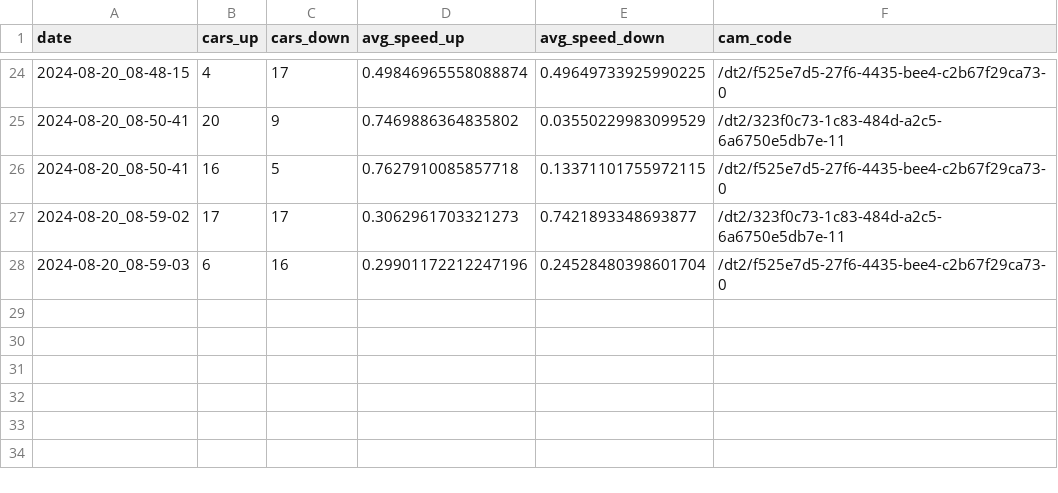
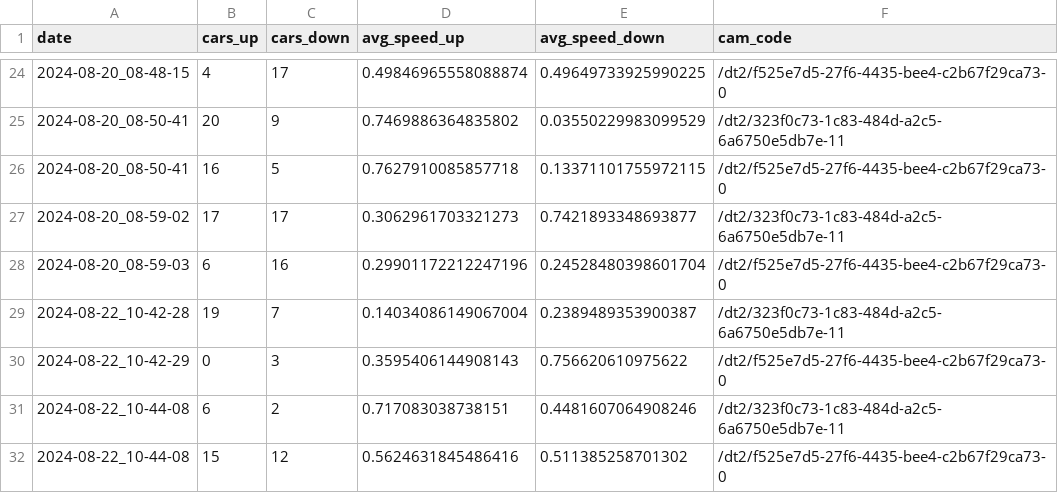
Before and after one commit to EdoardoMauriello/RoadCameraFeedAnalysis, a CSV file: data/datacollection.csv, drawn as a sheet; only a part is shown, gaps mark what is left out; the diff names each change by its address in the sheet, - before the commit and + after, or states it on an @@ line.

```diff
--- a/data/datacollection.csv
+++ b/data/datacollection.csv
+row 29: 2024-08-22_10-42-28 | 19 | 7 | 0.14034086149067004 | 0.2389489353900387 | /dt2/323f0c73-1c83-484d-a2c5-6a6750e5db7e-11
+row 30: 2024-08-22_10-42-29 | 0 | 3 | 0.3595406144908143 | 0.756620610975622 | /dt2/f525e7d5-27f6-4435-bee4-c2b67f29ca73-0
+row 31: 2024-08-22_10-44-08 | 6 | 2 | 0.717083038738151 | 0.4481607064908246 | /dt2/323f0c73-1c83-484d-a2c5-6a6750e5db7e-11
+row 32: 2024-08-22_10-44-08 | 15 | 12 | 0.5624631845486416 | 0.511385258701302 | /dt2/f525e7d5-27f6-4435-bee4-c2b67f29ca73-0
```
Also changed, not shown: 8 other files.
